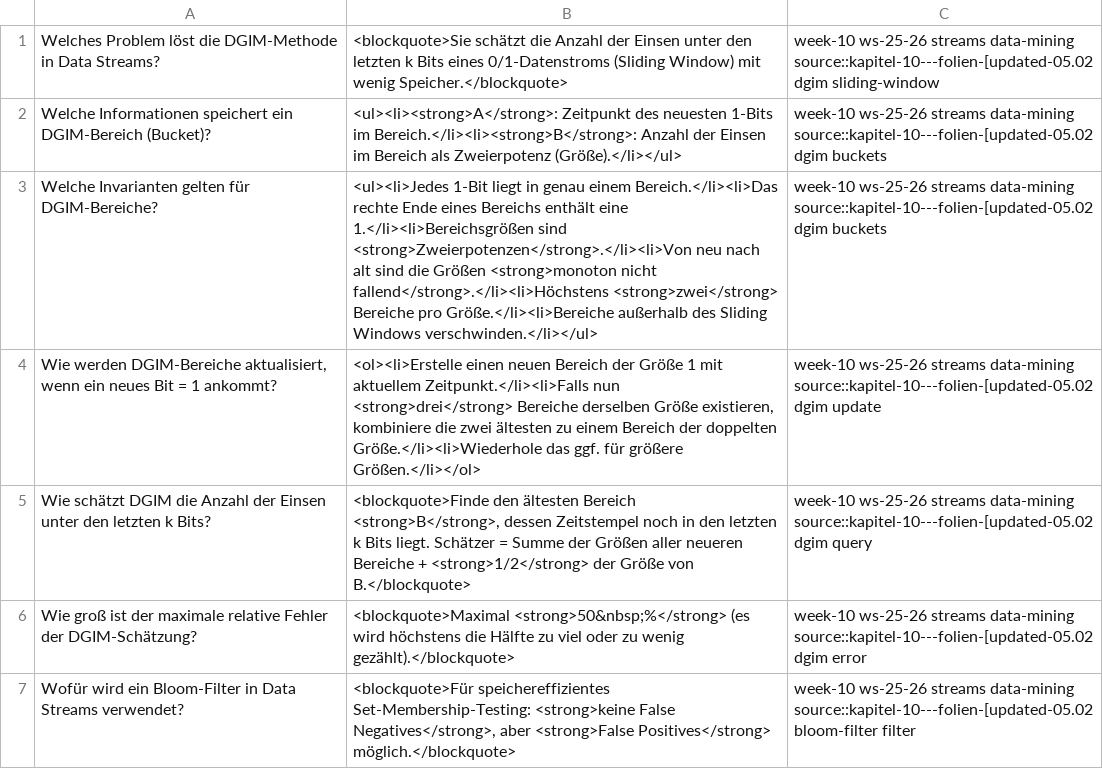
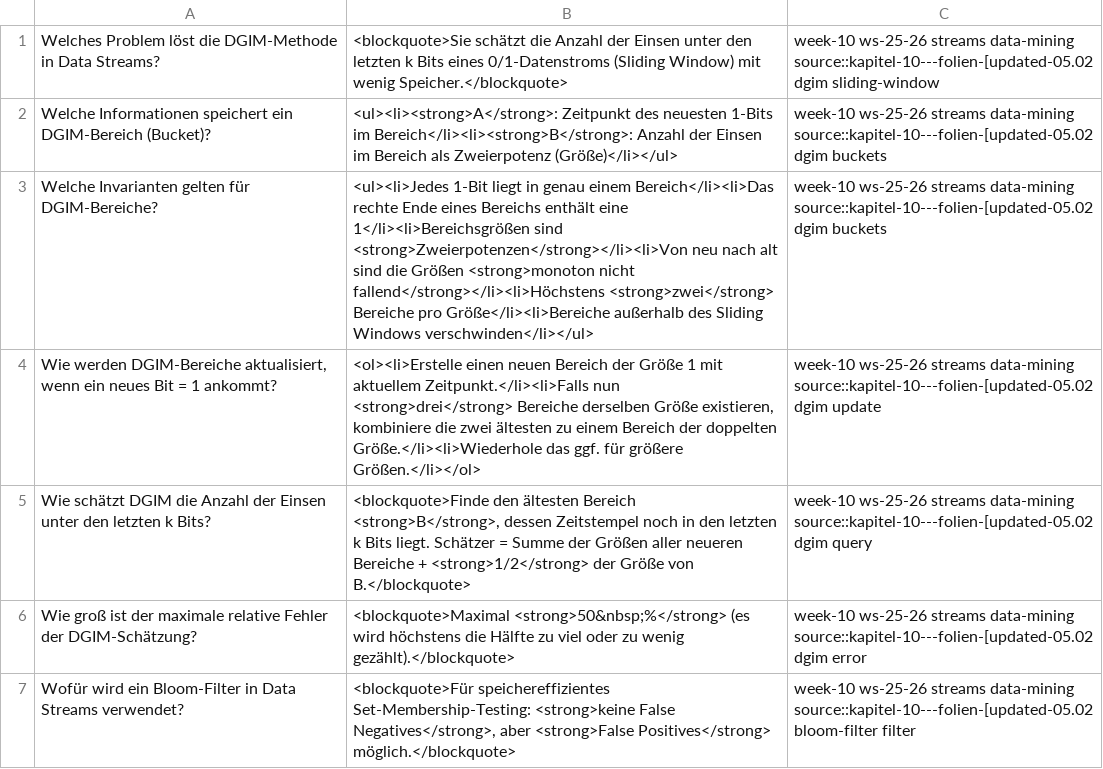
Before and after one commit to TimHabeck/flashcards, a CSV file: data-mining/anki_exports/kapitel_10_folien_[updated_05.02.csv, drawn as a sheet; only a part is shown; the diff covers the shown part only.

```diff
--- a/data-mining/anki_exports/kapitel_10_folien_[updated_05.02.csv
+++ b/data-mining/anki_exports/kapitel_10_folien_[updated_05.02.csv
@@ -1,4 +1,4 @@
 "Welches Problem löst die DGIM-Methode in Data Streams? ","<blockquote>Sie schätzt die Anzahl der Einsen unter den letzten k Bits eines 0/1-Datenstroms (Sliding Window) mit wenig Speicher.</blockquote>","week-10 ws-25-26 streams data-mining source::kapitel-10---folien-[updated-05.02 dgim sliding-window"
-"Welche Informationen speichert ein DGIM-Bereich (Bucket)?","<ul><li><strong>A</strong>: Zeitpunkt des neuesten 1-Bits im Bereich.</li><li><strong>B</strong>: Anzahl der Einsen im Bereich als Zweierpotenz (Größe).</li></ul>","week-10 ws-25-26 streams data-mining source::kapitel-10---folien-[updated-05.02 dgim buckets"
-"Welche Invarianten gelten für DGIM-Bereiche?","<ul><li>Jedes 1-Bit liegt in genau einem Bereich.</li><li>Das rechte Ende eines Bereichs enthält eine 1.</li><li>Bereichsgrößen sind <strong>Zweierpotenzen</strong>.</li><li>Von neu nach alt sind die Größen <strong>monoton nicht fallend</strong>.</li><li>Höchstens <strong>zwei</strong> Bereiche pro Größe.</li><li>Bereiche außerhalb des Sliding Windows verschwinden.</li></ul>","week-10 ws-25-26 streams data-mining source::kapitel-10---folien-[updated-05.02 dgim buckets"
+"Welche Informationen speichert ein DGIM-Bereich (Bucket)?","<ul><li><strong>A</strong>: Zeitpunkt des neuesten 1-Bits im Bereich</li><li><strong>B</strong>: Anzahl der Einsen im Bereich als Zweierpotenz (Größe)</li></ul>","week-10 ws-25-26 streams data-mining source::kapitel-10---folien-[updated-05.02 dgim buckets"
+"Welche Invarianten gelten für DGIM-Bereiche?","<ul><li>Jedes 1-Bit liegt in genau einem Bereich</li><li>Das rechte Ende eines Bereichs enthält eine 1</li><li>Bereichsgrößen sind <strong>Zweierpotenzen</strong></li><li>Von neu nach alt sind die Größen <strong>monoton nicht fallend</strong></li><li>Höchstens <strong>zwei</strong> Bereiche pro Größe</li><li>Bereiche außerhalb des Sliding Windows verschwinden</li></ul>","week-10 ws-25-26 streams data-mining source::kapitel-10---folien-[updated-05.02 dgim buckets"
 "Wie werden DGIM-Bereiche aktualisiert, wenn ein neues Bit = 1 ankommt?","<ol><li>Erstelle einen neuen Bereich der Größe 1 mit aktuellem Zeitpunkt.</li><li>Falls nun <strong>drei</strong> Bereiche derselben Größe existieren, kombiniere die zwei ältesten zu einem Bereich der doppelten Größe.</li><li>Wiederhole das ggf. für größere Größen.</li></ol>","week-10 ws-25-26 streams data-mining source::kapitel-10---folien-[updated-05.02 dgim update"
```
Also changed, not shown: 5 edited cells elsewhere in this file, data-mining/anki_exports/kapitel_4_folien.csv, data-mining/anki_exports/kapitel_5_folien.csv, 2 other files.
